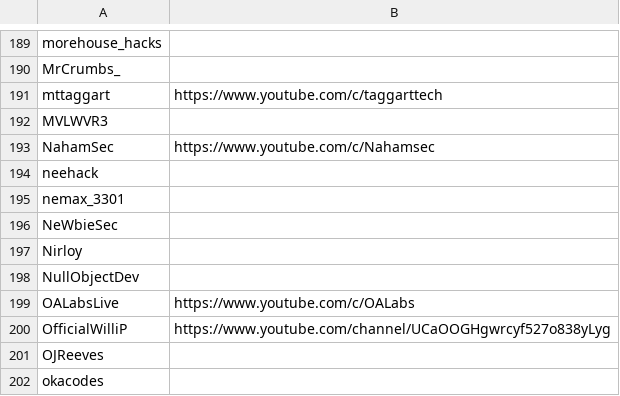
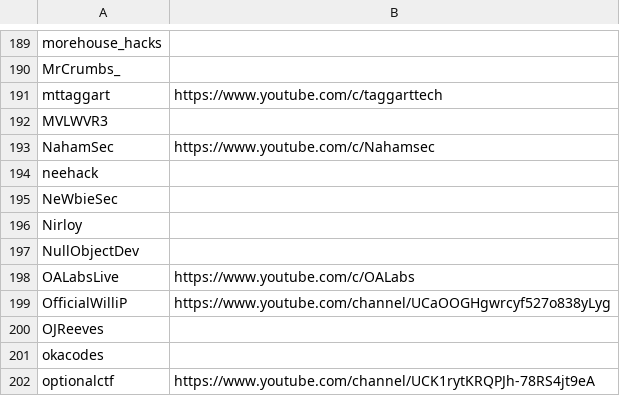
Before and after one commit to infosecstreams/infosecstreams.github.io, a CSV file: inactive_streamers.csv, drawn as a sheet; only a part is shown, gaps mark what is left out; the shorter side is filled out with more unchanged rows.

Commit message:
🟢 nemax_3301 has gone online! [no ci]

```diff
--- a/inactive_streamers.csv
+++ b/inactive_streamers.csv
@@ -194,3 +194,2 @@ NahamSec,https://www.youtube.com/c/Nahamsec
 neehack,
-nemax_3301,
 NeWbieSec,
```
Also changed, not shown: streamers.csv, 3 other files.
